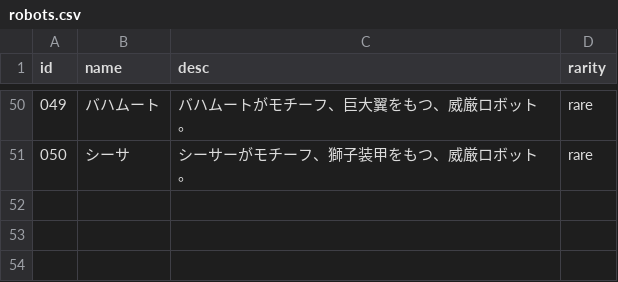
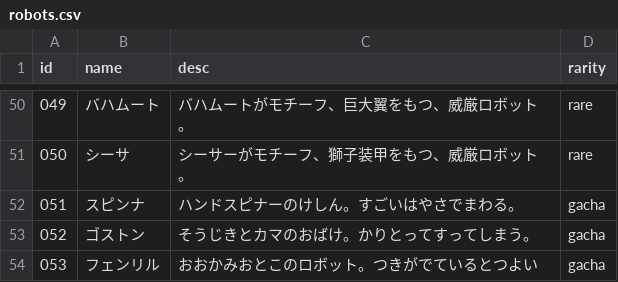
Before and after one commit to junki1218/syukudai-building, a CSV file: robots.csv, drawn as a sheet; only a part is shown, gaps mark what is left out.

Commit message:
ロボットを53体に拡充（045〜053を新規配置、001〜003を差し替え）
- 045〜050（キュウビ〜シーサ）に本番画像を配置
- 新規ガチャレア3体（051スピンナ・052ゴストン・053フェンリル）を追加し、
  ROBOT_SPECとrobots.csvに反映
- 001〜003を高品質な画像に差し替え
- ガチャレアが7体になり、皆勤ペースでちょうど7回すべて引ききれる計算に
- 生成元の素材をassets/robots/generated・assets/spec配下に整理
- READMEの体数・レア度表・ガチャ説明を現状に合わせて更新

```diff
--- a/robots.csv
+++ b/robots.csv
@@ -51 +51,4 @@
 050,シーサ,シーサーがモチーフ、獅子装甲をもつ、威厳ロボット。,rare
+051,スピンナ,ハンドスピナーのけしん。すごいはやさでまわる。,gacha
+052,ゴストン,そうじきとカマのおばけ。かりとってすってしまう。,gacha
+053,フェンリル,おおかみおとこのロボット。つきがでているとつよい,gacha
```
Also changed, not shown: 26 other files.
